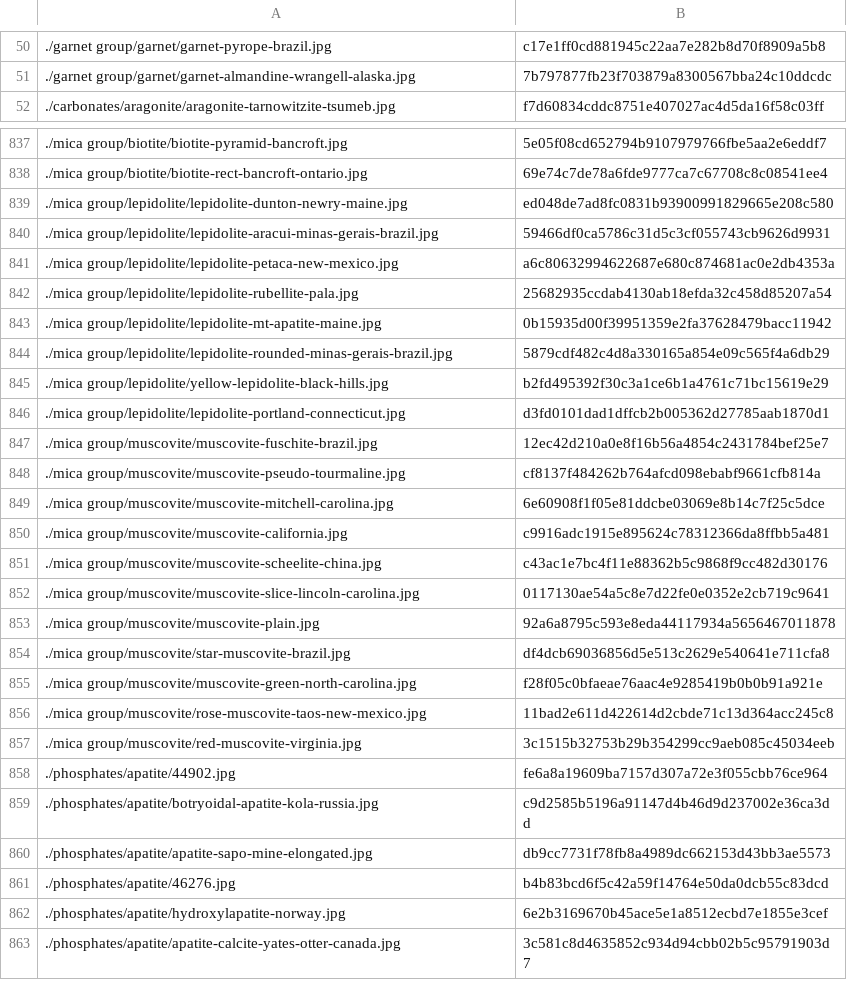
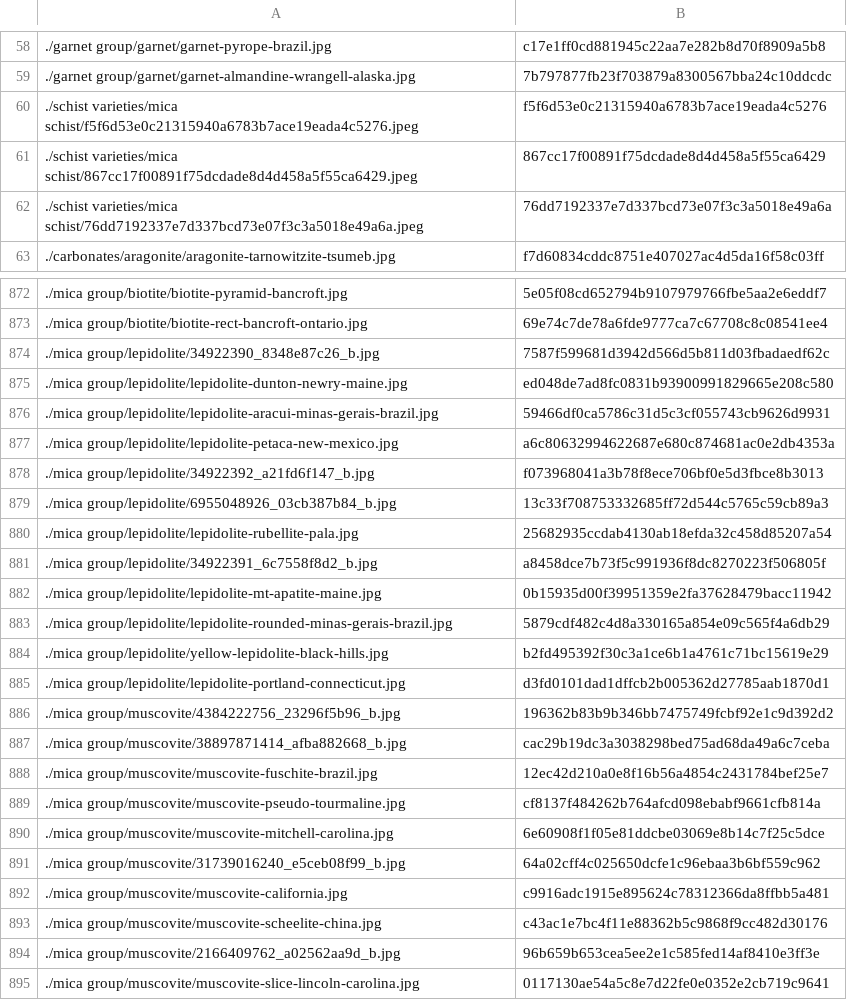
Before and after one commit to person-v132/Minerobo-Images, a CSV file: ids.csv, drawn as a sheet; only a part is shown, gaps mark what is left out; the shorter side is filled out with more unchanged rows; the diff covers the shown part only.

```diff
--- a/ids.csv
+++ b/ids.csv
@@ -51,2 +59,5 @@
 ./garnet group/garnet/garnet-almandine-wrangell-alaska.jpg,7b797877fb23f703879a8300567bba24c10ddcdc
+./schist varieties/mica schist/f5f6d53e0c21315940a6783b7ace19eada4c5276.jpeg,f5f6d53e0c21315940a6783b7ace19eada4c5276
+./schist varieties/mica schist/867cc17f00891f75dcdade8d4d458a5f55ca6429.jpeg,867cc17f00891f75dcdade8d4d458a5f55ca6429
+./schist varieties/mica schist/76dd7192337e7d337bcd73e07f3c3a5018e49a6a.jpeg,76dd7192337e7d337bcd73e07f3c3a5018e49a6a
 ./carbonates/aragonite/aragonite-tarnowitzite-tsumeb.jpg,f7d60834cddc8751e407027ac4d5da16f58c03ff
@@ -838,2 +873,3 @@
 ./mica group/biotite/biotite-rect-bancroft-ontario.jpg,69e74c7de78a6fde9777ca7c67708c8c08541ee4
+./mica group/lepidolite/34922390_8348e87c26_b.jpg,7587f599681d3942d566d5b811d03fbadaedf62c
 ./mica group/lepidolite/lepidolite-dunton-newry-maine.jpg,ed048de7ad8fc0831b93900991829665e208c580
@@ -841,3 +877,6 @@
 ./mica group/lepidolite/lepidolite-petaca-new-mexico.jpg,a6c80632994622687e680c874681ac0e2db4353a
+./mica group/lepidolite/34922392_a21fd6f147_b.jpg,f073968041a3b78f8ece706bf0e5d3fbce8b3013
+./mica group/lepidolite/6955048926_03cb387b84_b.jpg,13c33f708753332685ff72d544c5765c59cb89a3
 ./mica group/lepidolite/lepidolite-rubellite-pala.jpg,25682935ccdab4130ab18efda32c458d85207a54
+./mica group/lepidolite/34922391_6c7558f8d2_b.jpg,a8458dce7b73f5c991936f8dc8270223f506805f
 ./mica group/lepidolite/lepidolite-mt-apatite-maine.jpg,0b15935d00f39951359e2fa37628479bacc11942
@@ -846,2 +885,4 @@
 ./mica group/lepidolite/lepidolite-portland-connecticut.jpg,d3fd0101dad1dffcb2b005362d27785aab1870d1
+./mica group/muscovite/4384222756_23296f5b96_b.jpg,196362b83b9b346bb7475749fcbf92e1c9d392d2
+./mica group/muscovite/38897871414_afba882668_b.jpg,cac29b19dc3a3038298bed75ad68da49a6c7ceba
 ./mica group/muscovite/muscovite-fuschite-brazil.jpg,12ec42d210a0e8f16b56a4854c2431784bef25e7
@@ -849,4 +890,6 @@
 ./mica group/muscovite/muscovite-mitchell-carolina.jpg,6e60908f1f05e81ddcbe03069e8b14c7f25c5dce
+./mica group/muscovite/31739016240_e5ceb08f99_b.jpg,64a02cff4c025650dcfe1c96ebaa3b6bf559c962
 ./mica group/muscovite/muscovite-california.jpg,c9916adc1915e895624c78312366da8ffbb5a481
 ./mica group/muscovite/muscovite-scheelite-china.jpg,c43ac1e7bc4f11e88362b5c9868f9cc482d30176
+./mica group/muscovite/2166409762_a02562aa9d_b.jpg,96b659b653cea5ee2e1c585fed14af8410e3ff3e
 ./mica group/muscovite/muscovite-slice-lincoln-carolina.jpg,0117130ae54a5c8e7d22fe0e0352e2cb719c9641
```
Also changed, not shown: 45 added rows elsewhere in this file.
